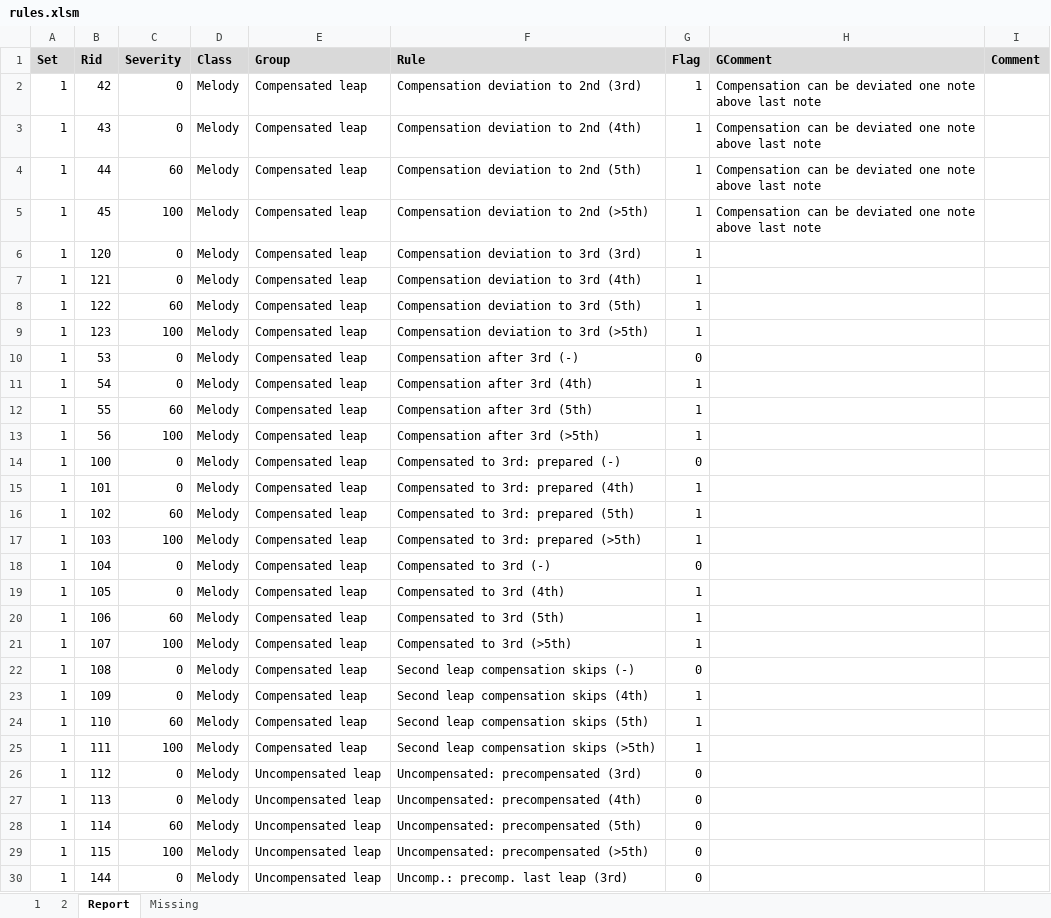
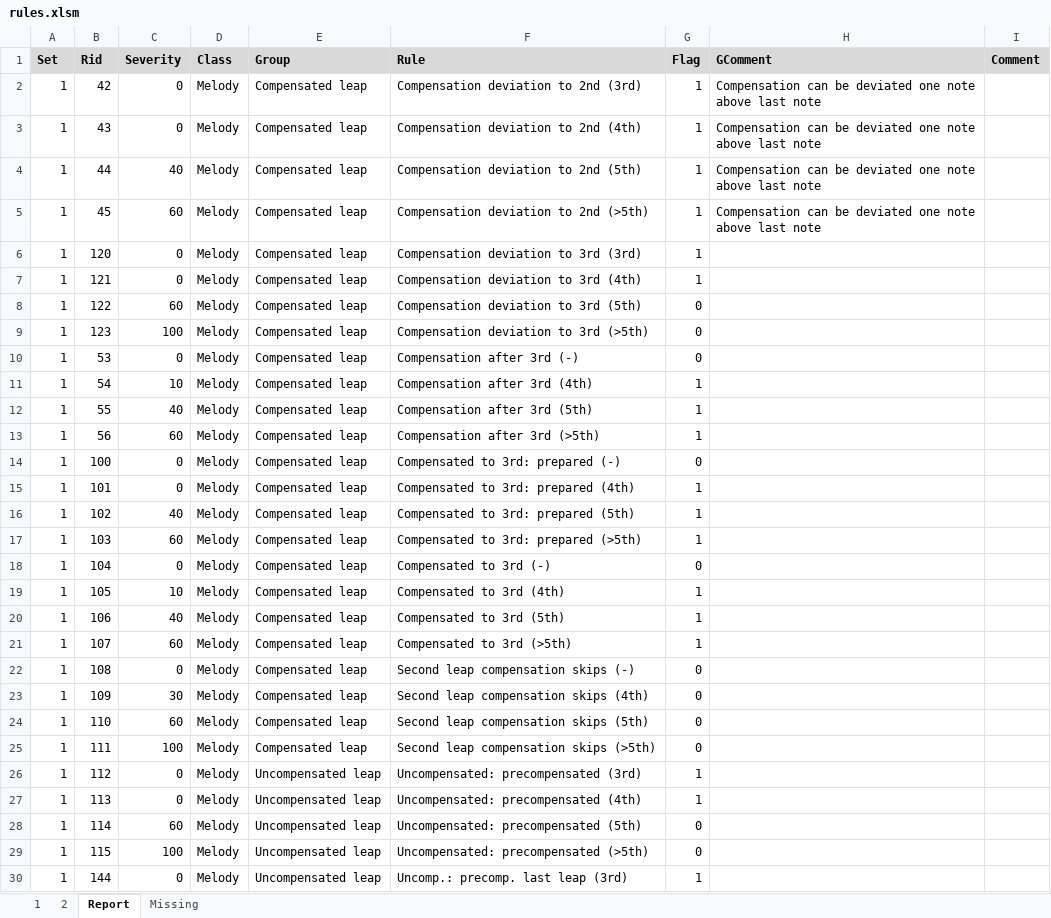
Before and after one commit to rualark/MGen, an Excel workbook: MGen/configs/GenCF1/include/rules.xlsm, sheet Report, drawn as a sheet; only a part is shown; values as stored, in another font and other column widths than the file's, no borders; the diff covers the shown part only; the diff names each change by its address in the sheet, - before the commit and + after, or states it on an @@ line.

Commit message:
CF1: Rules colors and acceptance updated

```diff
--- a/MGen/configs/GenCF1/include/rules.xlsm (sheet Report)
+++ b/MGen/configs/GenCF1/include/rules.xlsm (sheet Report)
-C4 (Severity): 60
+C4 (Severity): 40
-C5 (Severity): 100
+C5 (Severity): 60
-G8:G9 (Flag): 1
+G8:G9 (Flag): 0
-C11 (Severity): 0
+C11 (Severity): 10
-C12 (Severity): 60
+C12 (Severity): 40
-C13 (Severity): 100
+C13 (Severity): 60
-C16 (Severity): 60
+C16 (Severity): 40
-C17 (Severity): 100
+C17 (Severity): 60
-C19 (Severity): 0
+C19 (Severity): 10
-C20 (Severity): 60
+C20 (Severity): 40
-C21 (Severity): 100
+C21 (Severity): 60
-C23 (Severity): 0
+C23 (Severity): 30
-G23:G25 (Flag): 1
+G23:G25 (Flag): 0
-G26:G27 (Flag): 0
+G26:G27 (Flag): 1
-G30 (Flag): 0
+G30 (Flag): 1
```
Also changed, not shown: 65 edited cells elsewhere in this sheet, sheet 1, sheet 2, 6 other files.
